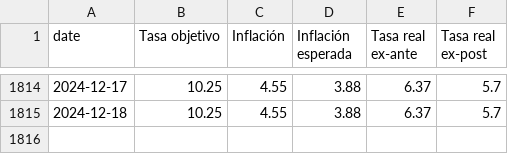
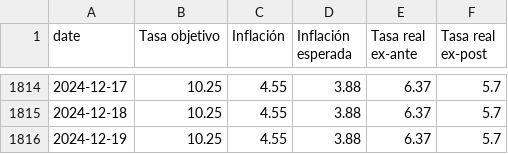
Before and after one commit to Economia-UP/skope, a CSV file: data/mc_policy.csv, drawn as a sheet; only a part is shown, gaps mark what is left out; the diff names each change by its address in the sheet, - before the commit and + after, or states it on an @@ line.

```diff
--- a/data/mc_policy.csv
+++ b/data/mc_policy.csv
+row 1816: 2024-12-19 | 10.25 | 4.55 | 3.88 | 6.37 | 5.7
```
